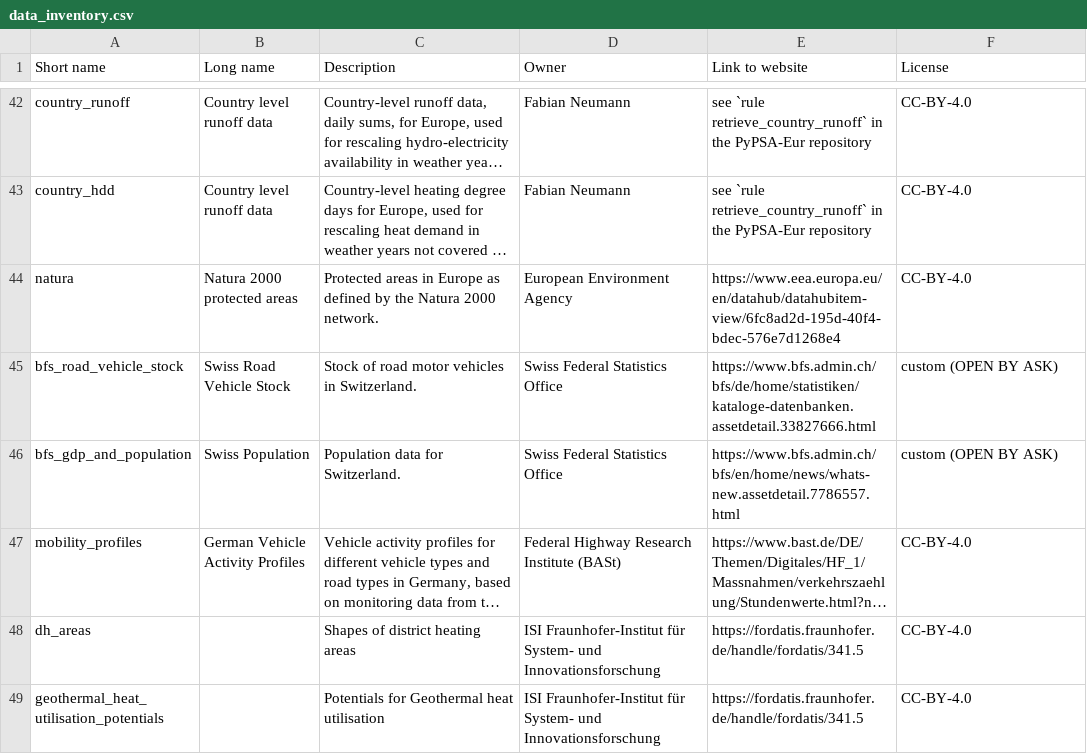
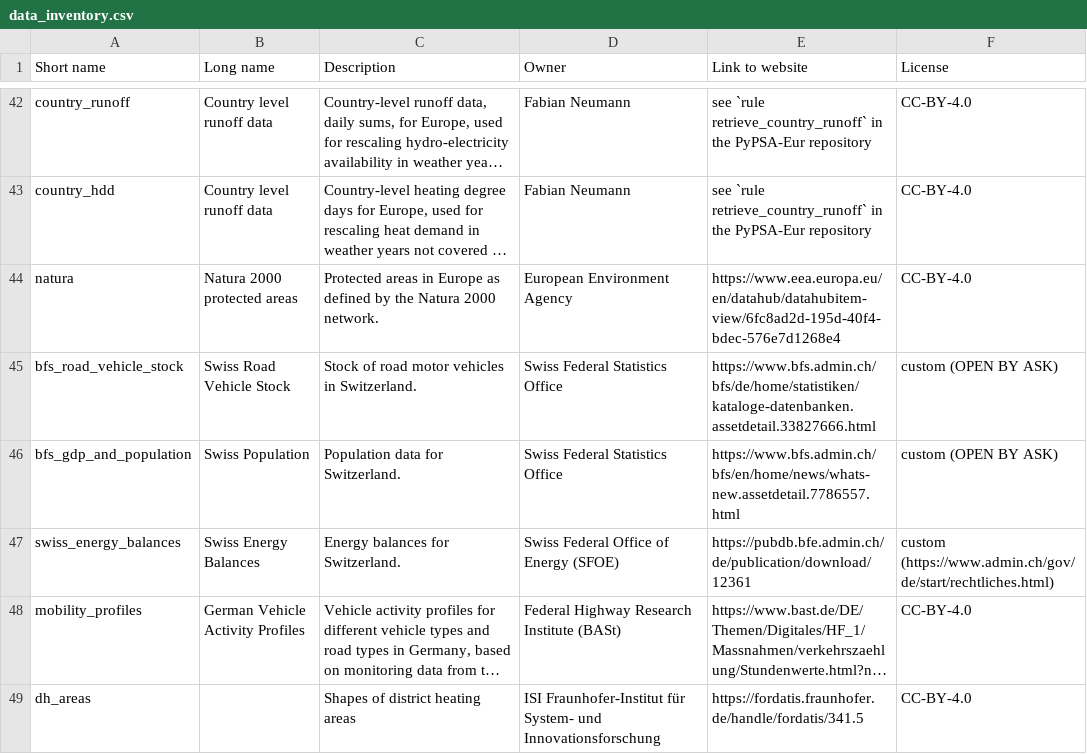
Before and after one commit to open-energy-transition/clean-firm-techs-eu, a CSV file: doc/data_inventory.csv, drawn as a sheet; only a part is shown, gaps mark what is left out; the shorter side is filled out with more unchanged rows; long unchanged cells end in …; the diff names each change by its address in the sheet, - before the commit and + after, or states it on an @@ line.

Commit message:
update and process Swiss energy balances from SFOE source (#2057)
* process Swiss energy balances from source

* [pre-commit.ci] auto fixes from pre-commit.com hooks

for more information, see https://pre-commit.ci

* Update data/versions.csv

Co-authored-by: Johannes HAMPP <42553970+euronion@users.noreply.github.com>

* rename script

* implement review feedback

* refine docstring

---------

Co-authored-by: pre-commit-ci[bot] <66853113+pre-commit-ci[bot]@users.noreply.github.com>
Co-authored-by: Johannes HAMPP <42553970+euronion@users.noreply.github.com>

```diff
--- a/doc/data_inventory.csv
+++ b/doc/data_inventory.csv
+row 47: swiss_energy_balances | Swiss Energy Balances | Energy balances for Switzerland. | Swiss Federal Office of Energy (SFOE) | https://pubdb.bfe.admin.ch/de/publication/download/12361 | custom (https://www.admin.ch/gov/de/start/rechtliches.html)
```
Also changed, not shown: data/versions.csv, 11 other files.
